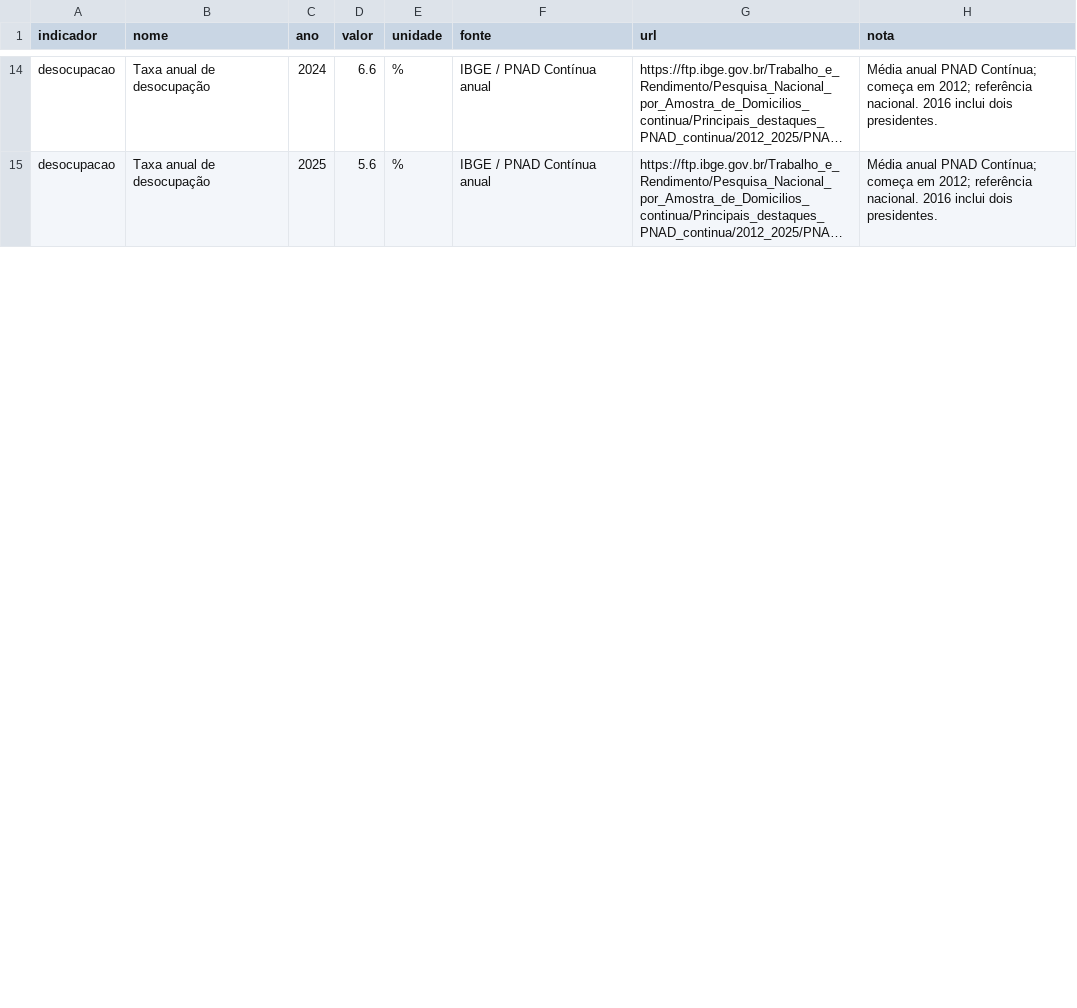
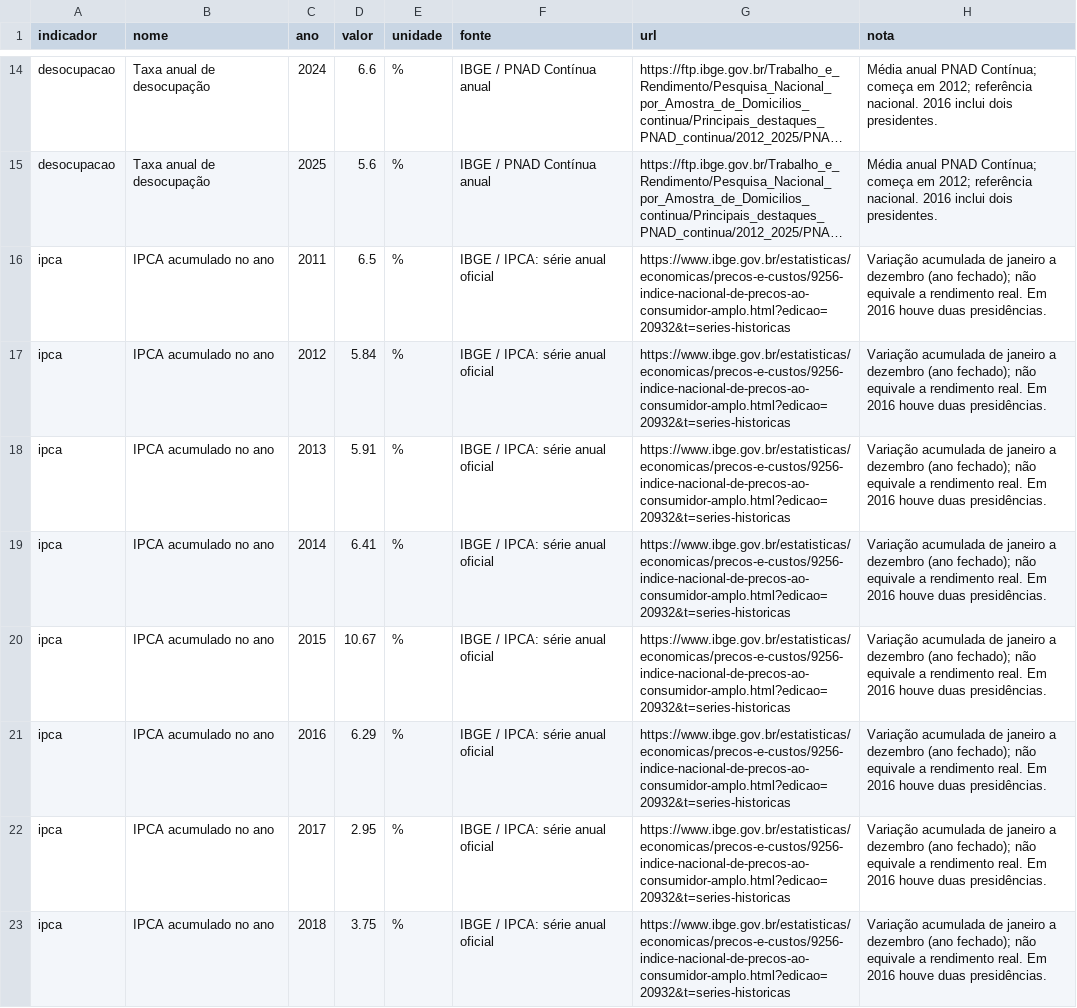
Before and after one commit to ricgaw/Brasil-em-Dados, a CSV file: data/indicadores_sociais.csv, drawn as a sheet; only a part is shown, gaps mark what is left out; long unchanged cells end in …; the diff covers the shown part only; the diff names each change by its address in the sheet, - before the commit and + after, or states it on an @@ line.

```diff
--- a/data/indicadores_sociais.csv
+++ b/data/indicadores_sociais.csv
+row 16: ipca | IPCA acumulado no ano | 2011 | 6.5 | % | IBGE / IPCA: série anual oficial | https://www.ibge.gov.br/estatisticas/economicas/precos-e-custos/9256-indice-nacional-de-precos-ao-consumidor-amplo.html?edicao=20932&t=series-historicas | Variação acumulada de janeiro a dezembro (ano fechado); não equivale a rendimento real. Em 2016 houve duas presidências.
+row 17: ipca | IPCA acumulado no ano | 2012 | 5.84 | % | IBGE / IPCA: série anual oficial | https://www.ibge.gov.br/estatisticas/economicas/precos-e-custos/9256-indice-nacional-de-precos-ao-consumidor-amplo.html?edicao=20932&t=series-historicas | Variação acumulada de janeiro a dezembro (ano fechado); não equivale a rendimento real. Em 2016 houve duas presidências.
+row 18: ipca | IPCA acumulado no ano | 2013 | 5.91 | % | IBGE / IPCA: série anual oficial | https://www.ibge.gov.br/estatisticas/economicas/precos-e-custos/9256-indice-nacional-de-precos-ao-consumidor-amplo.html?edicao=20932&t=series-historicas | Variação acumulada de janeiro a dezembro (ano fechado); não equivale a rendimento real. Em 2016 houve duas presidências.
+row 19: ipca | IPCA acumulado no ano | 2014 | 6.41 | % | IBGE / IPCA: série anual oficial | https://www.ibge.gov.br/estatisticas/economicas/precos-e-custos/9256-indice-nacional-de-precos-ao-consumidor-amplo.html?edicao=20932&t=series-historicas | Variação acumulada de janeiro a dezembro (ano fechado); não equivale a rendimento real. Em 2016 houve duas presidências.
+row 20: ipca | IPCA acumulado no ano | 2015 | 10.67 | % | IBGE / IPCA: série anual oficial | https://www.ibge.gov.br/estatisticas/economicas/precos-e-custos/9256-indice-nacional-de-precos-ao-consumidor-amplo.html?edicao=20932&t=series-historicas | Variação acumulada de janeiro a dezembro (ano fechado); não equivale a rendimento real. Em 2016 houve duas presidências.
+row 21: ipca | IPCA acumulado no ano | 2016 | 6.29 | % | IBGE / IPCA: série anual oficial | https://www.ibge.gov.br/estatisticas/economicas/precos-e-custos/9256-indice-nacional-de-precos-ao-consumidor-amplo.html?edicao=20932&t=series-historicas | Variação acumulada de janeiro a dezembro (ano fechado); não equivale a rendimento real. Em 2016 houve duas presidências.
+row 22: ipca | IPCA acumulado no ano | 2017 | 2.95 | % | IBGE / IPCA: série anual oficial | https://www.ibge.gov.br/estatisticas/economicas/precos-e-custos/9256-indice-nacional-de-precos-ao-consumidor-amplo.html?edicao=20932&t=series-historicas | Variação acumulada de janeiro a dezembro (ano fechado); não equivale a rendimento real. Em 2016 houve duas presidências.
+row 23: ipca | IPCA acumulado no ano | 2018 | 3.75 | % | IBGE / IPCA: série anual oficial | https://www.ibge.gov.br/estatisticas/economicas/precos-e-custos/9256-indice-nacional-de-precos-ao-consumidor-amplo.html?edicao=20932&t=series-historicas | Variação acumulada de janeiro a dezembro (ano fechado); não equivale a rendimento real. Em 2016 houve duas presidências.
```
Also changed, not shown: 2 added rows and 15 edited cells elsewhere in this file, 18 other files.
